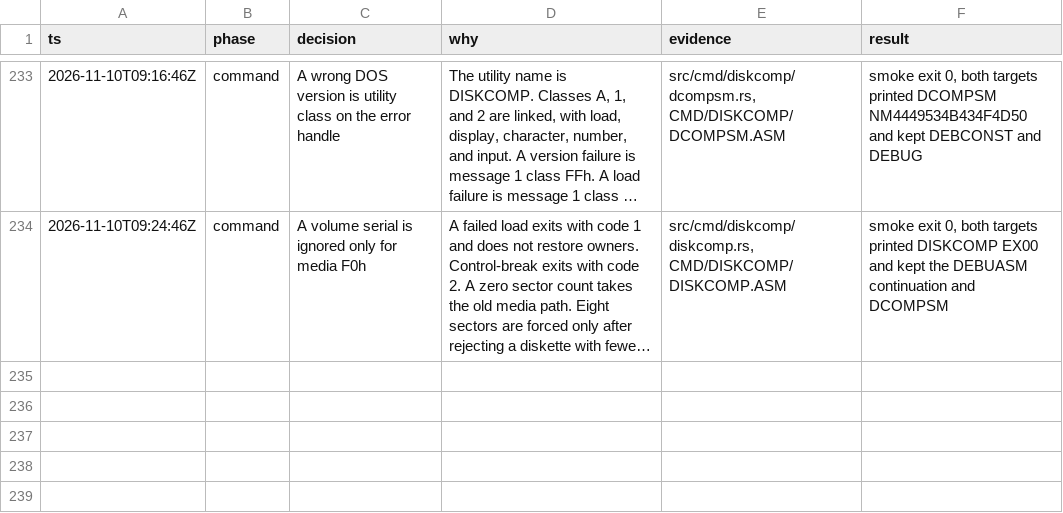
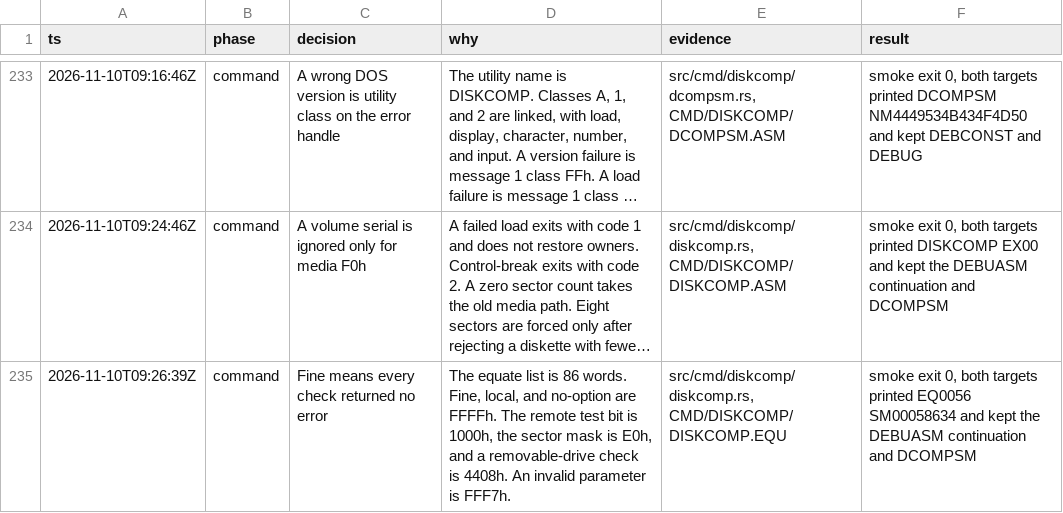
Before and after one commit to JamesLinYJ/DOS-RS, a TSV file: .audit/dos4-rs.tsv, drawn as a sheet; only a part is shown, gaps mark what is left out; long unchanged cells end in …; the diff names each change by its address in the sheet, - before the commit and + after, or states it on an @@ line.

Commit message:
feat(diskcomp): record the compare equates in source order
Fine, local, and no-option are FFFFh. The removable-drive check is
4408h and an invalid parameter is FFF7h.

```diff
--- a/.audit/dos4-rs.tsv
+++ b/.audit/dos4-rs.tsv
+row 235: 2026-11-10T09:26:39Z | command | Fine means every check returned no error | The equate list is 86 words. Fine, local, and no-option are FFFFh. The remote test bit is 1000h, the sector mask is E0h, and a removable-drive check is 4408h. An invalid parameter is FFF7h. | src/cmd/diskcomp/diskcomp.rs, CMD/DISKCOMP/DISKCOMP.EQU | smoke exit 0, both targets printed EQ0056 SM00058634 and kept the DEBUASM continuation and DCOMPSM
```
Also changed, not shown: checklist/v4.0.tsv, 5 other files.
